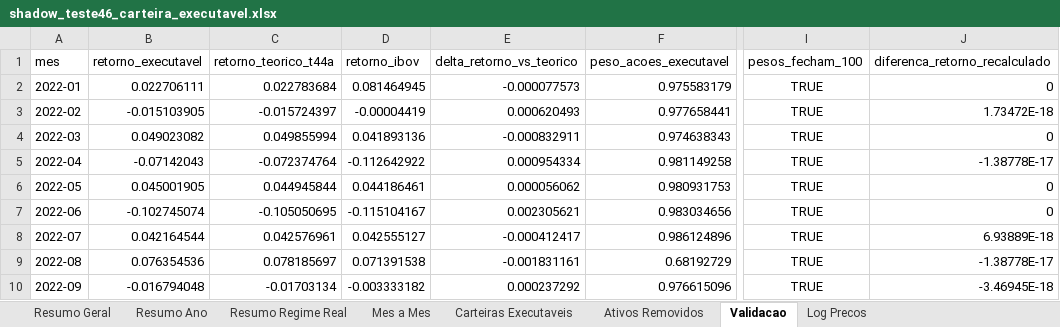
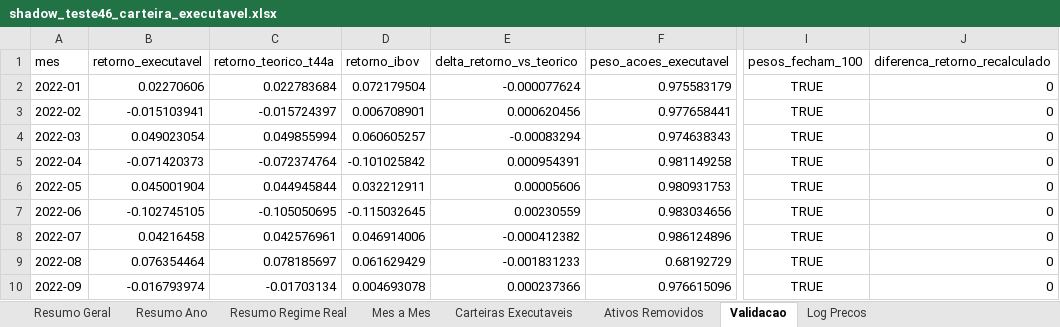
Before and after one commit to indicepb-sketch/carteira-mensal, an Excel workbook: carteira_mensal/output/excel/shadow_teste46_carteira_executavel.xlsx, sheet Validacao, drawn as a sheet; only a part is shown, gaps mark what is left out; values as stored, in another font and other column widths than the file's, no borders; the diff covers the shown part only; the diff names each change by its address in the sheet, - before the commit and + after, or states it on an @@ line.

Commit message:
Corrige retornos historicos por serie ajustada

```diff
--- a/carteira_mensal/output/excel/shadow_teste46_carteira_executavel.xlsx (sheet Validacao)
+++ b/carteira_mensal/output/excel/shadow_teste46_carteira_executavel.xlsx (sheet Validacao)
-B2 (retorno_executavel): 0.022706111
+B2 (retorno_executavel): 0.02270606
-D2 (retorno_ibov): 0.081464945
+D2 (retorno_ibov): 0.072179504
-E2 (delta_retorno_vs_teorico): -0.000077573
+E2 (delta_retorno_vs_teorico): -0.000077624
-B3 (retorno_executavel): -0.015103905
+B3 (retorno_executavel): -0.015103941
-D3 (retorno_ibov): -0.00004419
+D3 (retorno_ibov): 0.006708901
-E3 (delta_retorno_vs_teorico): 0.000620493
+E3 (delta_retorno_vs_teorico): 0.000620456
-J3 (diferenca_retorno_recalculado): 1.73472E-18
+J3 (diferenca_retorno_recalculado): 0
-B4 (retorno_executavel): 0.049023082
+B4 (retorno_executavel): 0.049023054
-D4 (retorno_ibov): 0.041893136
+D4 (retorno_ibov): 0.060605257
-E4 (delta_retorno_vs_teorico): -0.000832911
+E4 (delta_retorno_vs_teorico): -0.00083294
-B5 (retorno_executavel): -0.07142043
+B5 (retorno_executavel): -0.071420373
-D5 (retorno_ibov): -0.112642922
+D5 (retorno_ibov): -0.101025842
-E5 (delta_retorno_vs_teorico): 0.000954334
+E5 (delta_retorno_vs_teorico): 0.000954391
-J5 (diferenca_retorno_recalculado): -1.38778E-17
+J5 (diferenca_retorno_recalculado): 0
-B6 (retorno_executavel): 0.045001905
+B6 (retorno_executavel): 0.045001904
-D6 (retorno_ibov): 0.044186461
+D6 (retorno_ibov): 0.032212911
-E6 (delta_retorno_vs_teorico): 0.000056062
+E6 (delta_retorno_vs_teorico): 0.00005606
-B7 (retorno_executavel): -0.102745074
+B7 (retorno_executavel): -0.102745105
-D7 (retorno_ibov): -0.115104167
+D7 (retorno_ibov): -0.115032645
-E7 (delta_retorno_vs_teorico): 0.002305621
+E7 (delta_retorno_vs_teorico): 0.00230559
-B8 (retorno_executavel): 0.042164544
+B8 (retorno_executavel): 0.04216458
-D8 (retorno_ibov): 0.042555127
+D8 (retorno_ibov): 0.046914006
-E8 (delta_retorno_vs_teorico): -0.000412417
+E8 (delta_retorno_vs_teorico): -0.000412382
-J8 (diferenca_retorno_recalculado): 6.93889E-18
+J8 (diferenca_retorno_recalculado): 0
-B9 (retorno_executavel): 0.076354536
+B9 (retorno_executavel): 0.076354464
-D9 (retorno_ibov): 0.071391538
+D9 (retorno_ibov): 0.061629429
-E9 (delta_retorno_vs_teorico): -0.001831161
+E9 (delta_retorno_vs_teorico): -0.001831233
-J9 (diferenca_retorno_recalculado): -1.38778E-17
+J9 (diferenca_retorno_recalculado): 0
-B10 (retorno_executavel): -0.016794048
+B10 (retorno_executavel): -0.016793974
-D10 (retorno_ibov): -0.003333182
+D10 (retorno_ibov): 0.004693078
-E10 (delta_retorno_vs_teorico): 0.000237292
+E10 (delta_retorno_vs_teorico): 0.000237366
-J10 (diferenca_retorno_recalculado): -3.46945E-18
+J10 (diferenca_retorno_recalculado): 0
```
Also changed, not shown: 149 edited cells elsewhere in this sheet, sheet Carteiras Executaveis, sheet Mes a Mes, sheet Resumo Ano, sheet Resumo Regime Real, sheet Resumo Geral, carteira_mensal/output/excel/shadow_teste49_top15_regime_capital.xlsx, 6 other files.
